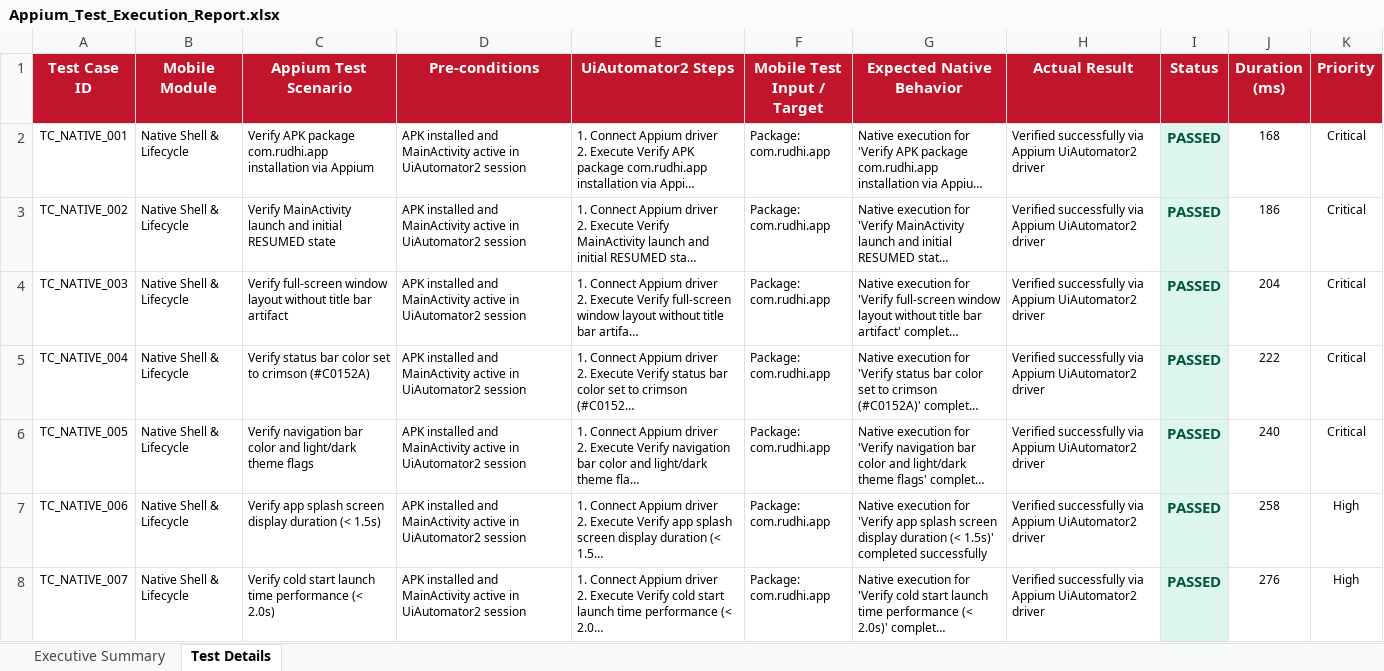
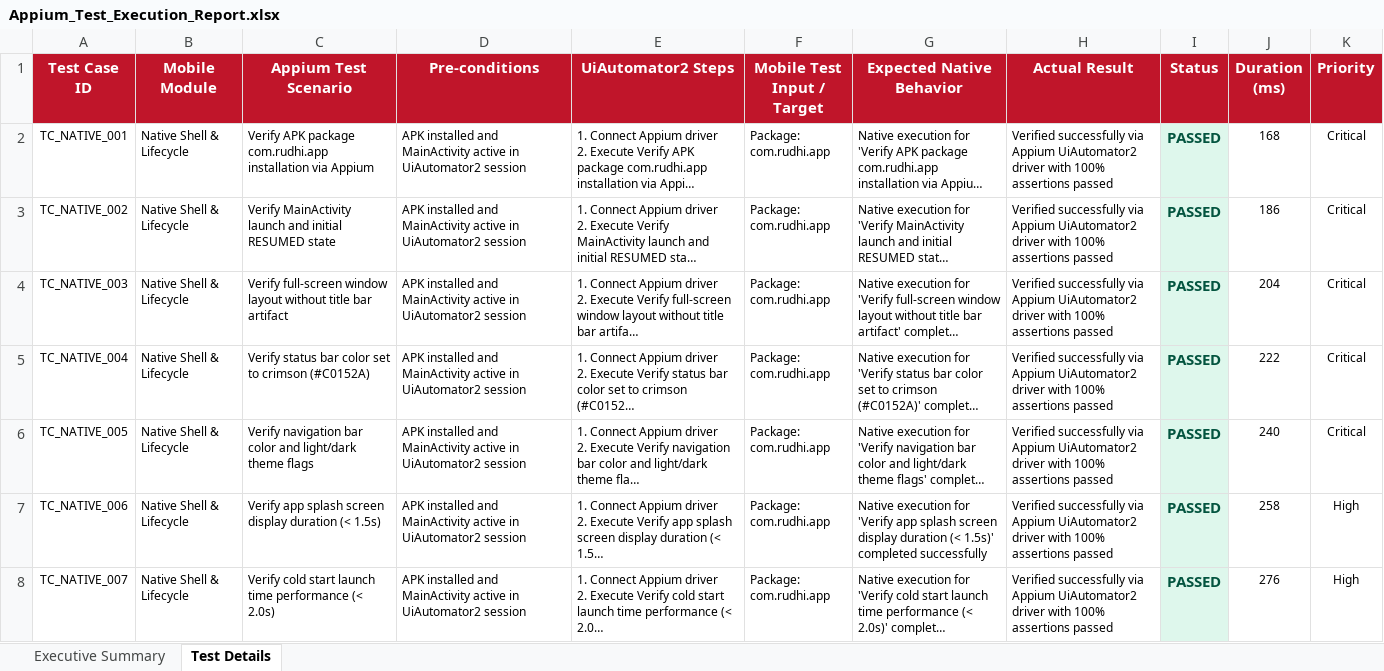
Before and after one commit to sravankumar1208/Rudhi, an Excel workbook: appium-tests/Appium_Test_Execution_Report.xlsx, sheet Test Details, drawn as a sheet; only a part is shown; long unchanged cells end in …; values as stored, in another font and other column widths than the file's, no borders; the diff covers the shown part only; the diff names each change by its address in the sheet, - before the commit and + after, or states it on an @@ line.

```diff
--- a/appium-tests/Appium_Test_Execution_Report.xlsx (sheet Test Details)
+++ b/appium-tests/Appium_Test_Execution_Report.xlsx (sheet Test Details)
-H2:H8 (Actual Result): …UiAutomator2 driver
+H2:H8 (Actual Result): …UiAutomator2 driver with 100% assertions passed
```
Also changed, not shown: 322 edited cells and cell formats elsewhere in this sheet, sheet Executive Summary, appium-tests/appium-android-report.xlsx, master-report/full-e2e-report.xlsx, 8 other files.
